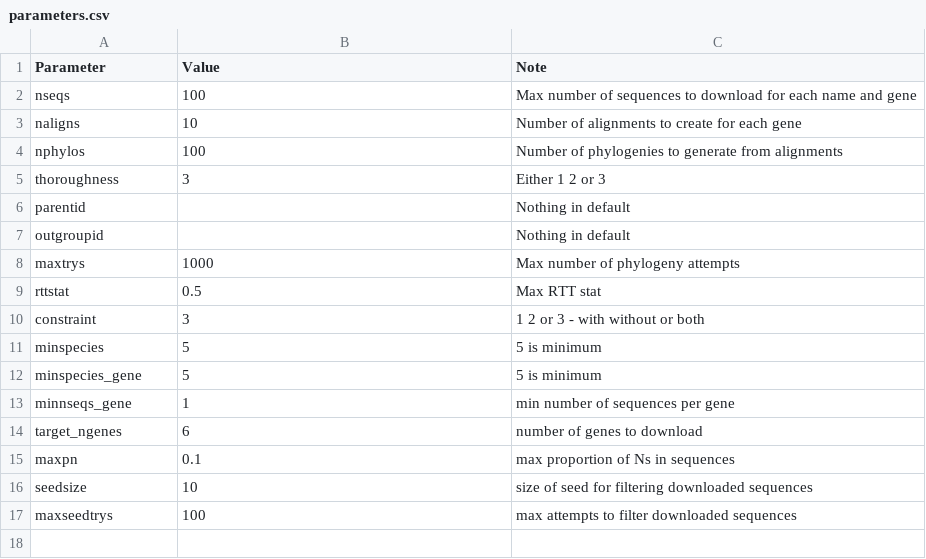
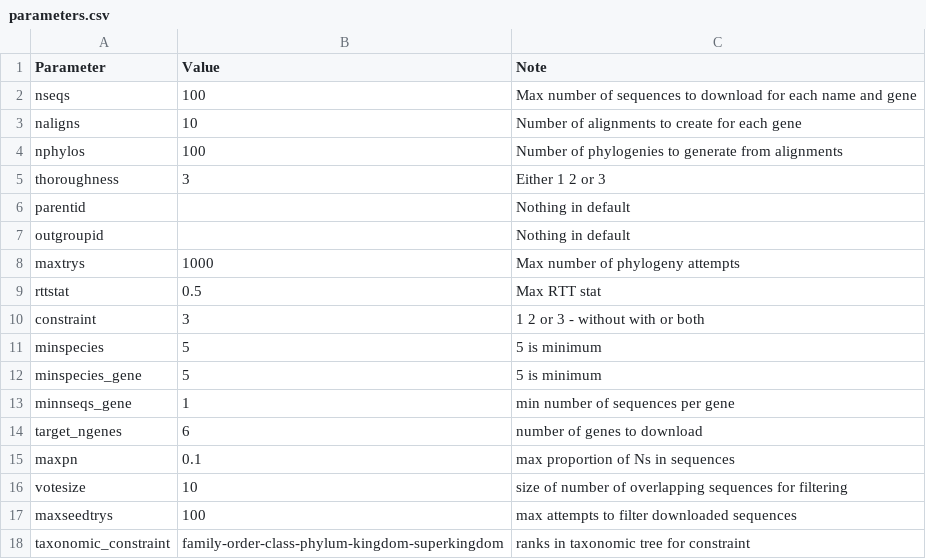
Before and after one commit to DomBennett/pG-lt, a CSV file: pglt/parameters.csv, drawn as a sheet.

Commit message:
Added taxonomy and vote size

```diff
--- a/pglt/parameters.csv
+++ b/pglt/parameters.csv
@@ -9,3 +9,3 @@ maxtrys,1000,Max number of phylogeny attempts
 rttstat,0.5,Max RTT stat
-constraint,3,1 2 or 3 - with without or both
+constraint,3,1 2 or 3 - without with or both
 minspecies,5,5 is minimum
@@ -15,3 +15,4 @@ target_ngenes,6,number of genes to download
 maxpn,0.1,max proportion of Ns in sequences
-seedsize,10,size of seed for filtering downloaded sequences
+votesize,10,size of number of overlapping sequences for filtering
 maxseedtrys,100,max attempts to filter downloaded sequences
+taxonomic_constraint,family-order-class-phylum-kingdom-superkingdom, ranks in taxonomic tree for constraint
```
